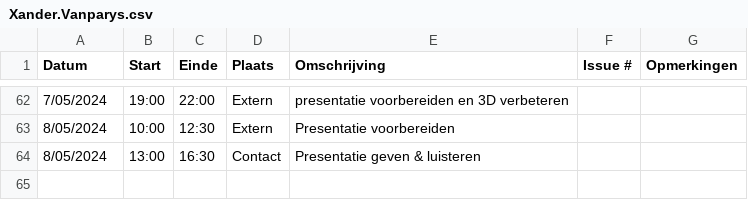
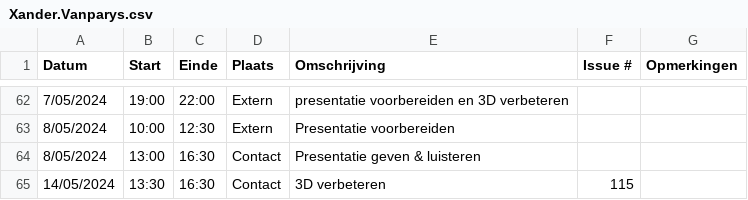
Before and after one commit to wiebe-vandendriessche/furnify, a CSV file: logboeken/Xander.Vanparys.csv, drawn as a sheet; only a part is shown, gaps mark what is left out.

Commit message:
Update Xander.Vanparys.csv

```diff
--- a/logboeken/Xander.Vanparys.csv
+++ b/logboeken/Xander.Vanparys.csv
@@ -64 +64,2 @@ Datum,Start,Einde,Plaats,Omschrijving,Issue #,Opmerkingen
 8/05/2024, 13:00, 16:30, Contact, Presentatie geven & luisteren,,
+14/05/2024, 13:30, 16:30, Contact, 3D verbeteren, 115,
```
